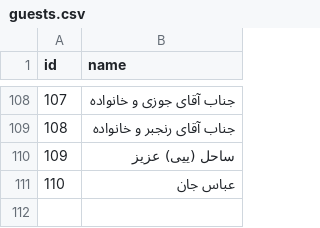
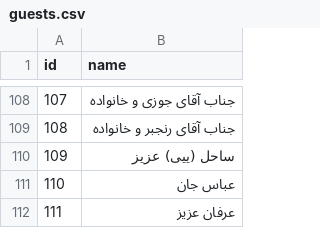
Before and after one commit to alisharpasand/wedding, a CSV file: assets/guests.csv, drawn as a sheet; only a part is shown, gaps mark what is left out; the diff names each change by its address in the sheet, - before the commit and + after, or states it on an @@ line.

Commit message:
Update guest list

```diff
--- a/assets/guests.csv
+++ b/assets/guests.csv
+row 112: 111 | عرفان عزیز
```
